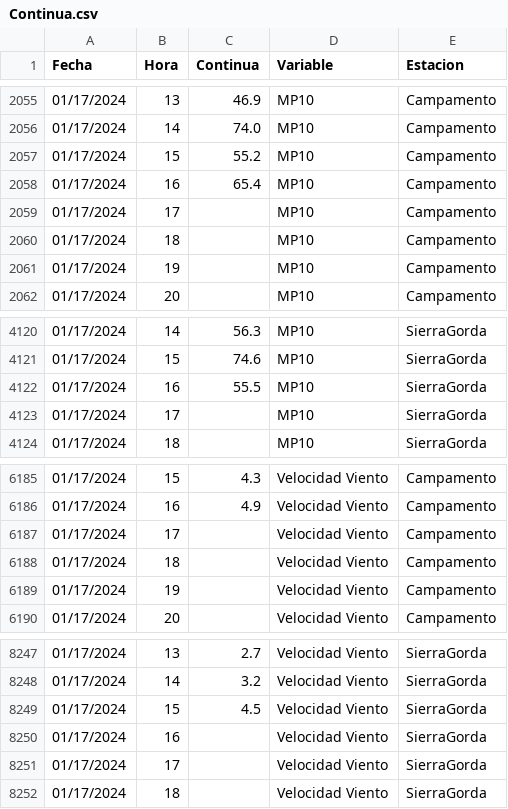
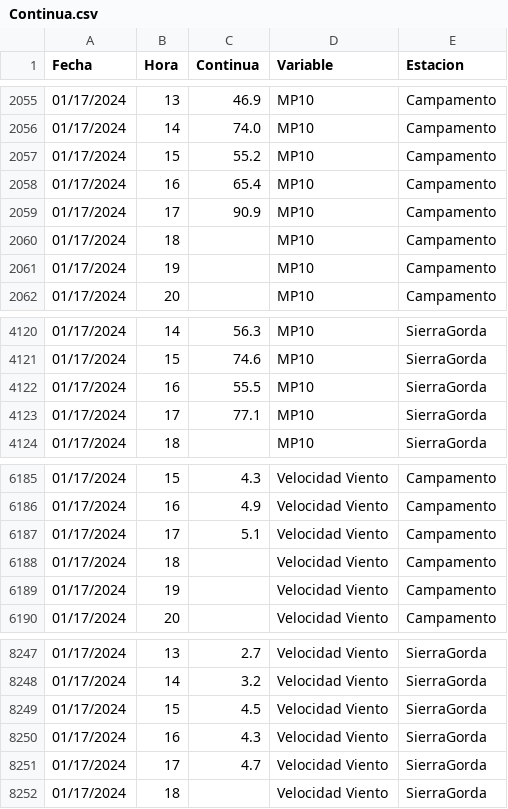
Before and after one commit to pedrosanhueza/geologer, a CSV file: data/Continua.csv, drawn as a sheet; only a part is shown, gaps mark what is left out.

Commit message:
Committing CSV file

```diff
--- a/data/Continua.csv
+++ b/data/Continua.csv
@@ -2058,3 +2058,3 @@ Fecha,Hora,Continua,Variable,Estacion
 01/17/2024,16,65.4,MP10,Campamento
-01/17/2024,17,,MP10,Campamento
+01/17/2024,17,90.9,MP10,Campamento
 01/17/2024,18,,MP10,Campamento
@@ -4122,3 +4122,3 @@ Fecha,Hora,Continua,Variable,Estacion
 01/17/2024,16,55.5,MP10,SierraGorda
-01/17/2024,17,,MP10,SierraGorda
+01/17/2024,17,77.1,MP10,SierraGorda
 01/17/2024,18,,MP10,SierraGorda
@@ -6186,3 +6186,3 @@ Fecha,Hora,Continua,Variable,Estacion
 01/17/2024,16,4.9,Velocidad Viento,Campamento
-01/17/2024,17,,Velocidad Viento,Campamento
+01/17/2024,17,5.1,Velocidad Viento,Campamento
 01/17/2024,18,,Velocidad Viento,Campamento
@@ -8249,4 +8249,4 @@ Fecha,Hora,Continua,Variable,Estacion
 01/17/2024,15,4.5,Velocidad Viento,SierraGorda
-01/17/2024,16,,Velocidad Viento,SierraGorda
-01/17/2024,17,,Velocidad Viento,SierraGorda
+01/17/2024,16,4.3,Velocidad Viento,SierraGorda
+01/17/2024,17,4.7,Velocidad Viento,SierraGorda
 01/17/2024,18,,Velocidad Viento,SierraGorda
```
